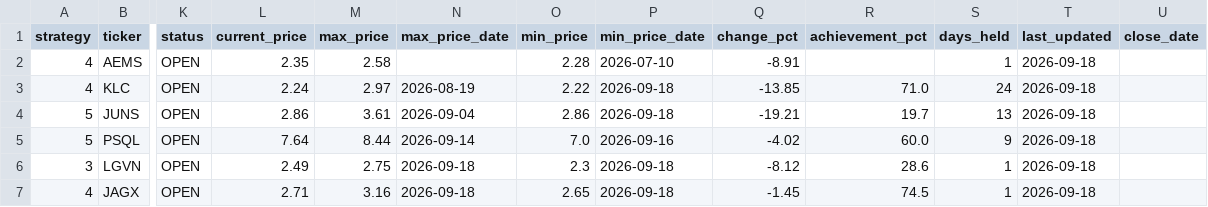
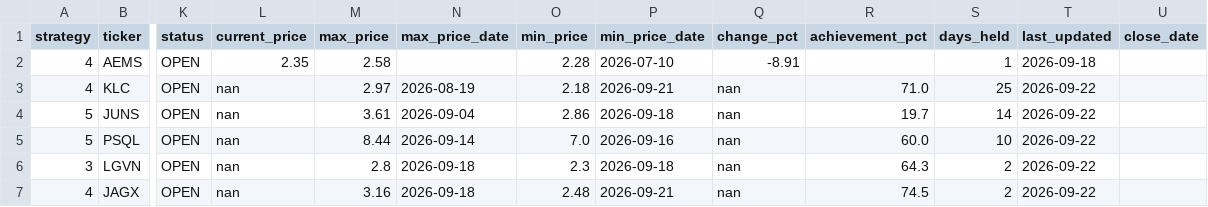
Before and after one commit to jayc950807/surge-scanner, a CSV file: data/open_positions.csv, drawn as a sheet; only a part is shown, gaps mark what is left out; the diff names each change by its address in the sheet, - before the commit and + after, or states it on an @@ line.

```diff
--- a/data/open_positions.csv
+++ b/data/open_positions.csv
-L3 (current_price): 2.24
+L3 (current_price): nan
-O3 (min_price): 2.22
+O3 (min_price): 2.18
-P3 (min_price_date): 2026-09-18
+P3 (min_price_date): 2026-09-21
-Q3 (change_pct): -13.85
+Q3 (change_pct): nan
-S3 (days_held): 24
+S3 (days_held): 25
-T3:T7 (last_updated): 2026-09-18
+T3:T7 (last_updated): 2026-09-22
-L4 (current_price): 2.86
+L4 (current_price): nan
-Q4 (change_pct): -19.21
+Q4 (change_pct): nan
-S4 (days_held): 13
+S4 (days_held): 14
-L5 (current_price): 7.64
+L5 (current_price): nan
-Q5 (change_pct): -4.02
+Q5 (change_pct): nan
-S5 (days_held): 9
+S5 (days_held): 10
-L6 (current_price): 2.49
+L6 (current_price): nan
-M6 (max_price): 2.75
+M6 (max_price): 2.8
-Q6 (change_pct): -8.12
+Q6 (change_pct): nan
-R6 (achievement_pct): 28.6
+R6 (achievement_pct): 64.3
-S6:S7 (days_held): 1
+S6:S7 (days_held): 2
-L7 (current_price): 2.71
+L7 (current_price): nan
-O7 (min_price): 2.65
+O7 (min_price): 2.48
-P7 (min_price_date): 2026-09-18
+P7 (min_price_date): 2026-09-21
-Q7 (change_pct): -1.45
+Q7 (change_pct): nan
```
Also changed, not shown: 2 other files.
